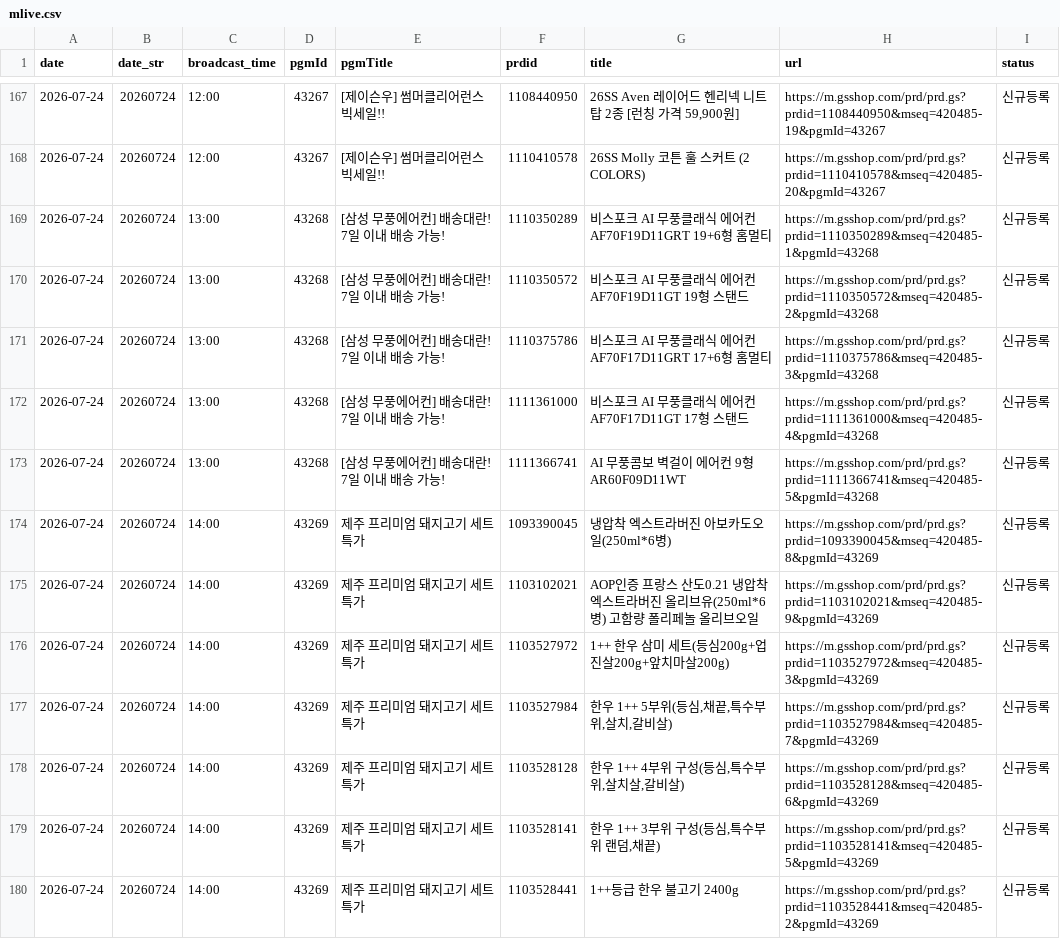
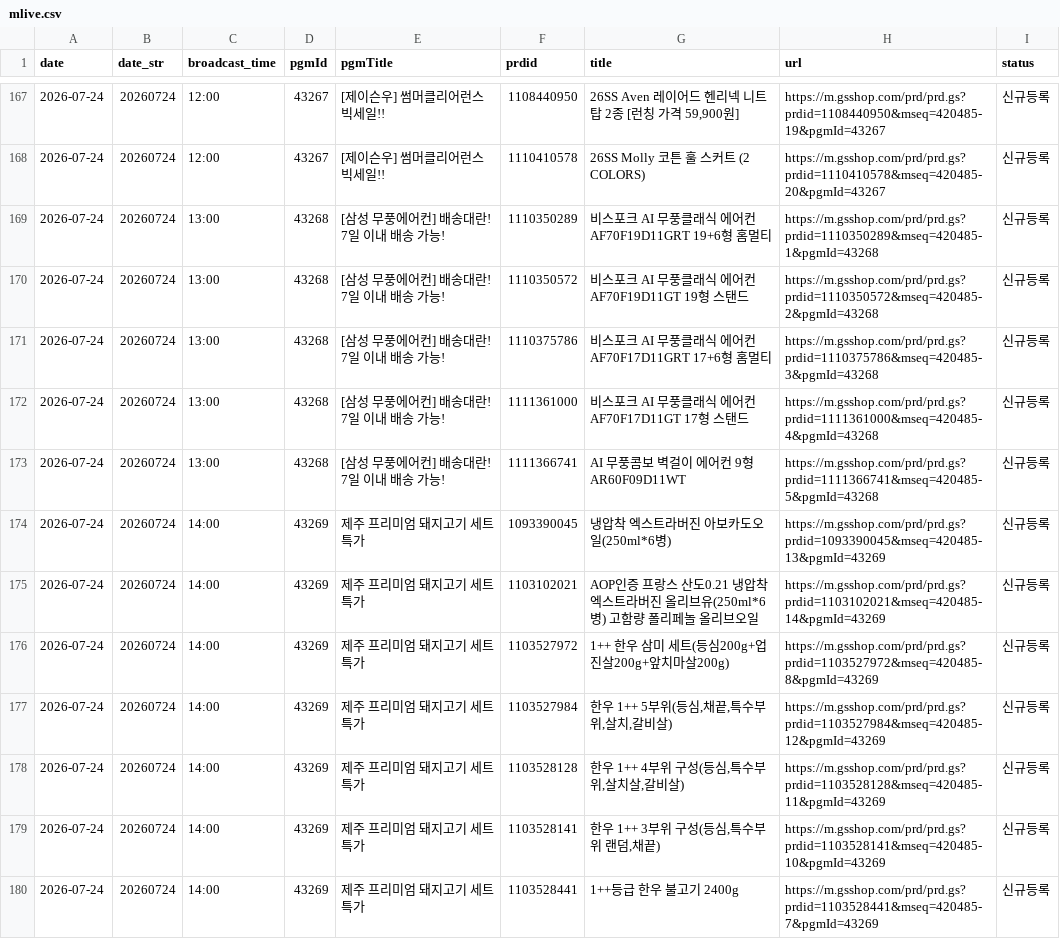
Before and after one commit to poodingcake-hue/GSMOBILE, a CSV file: data/mlive.csv, drawn as a sheet; only a part is shown, gaps mark what is left out; the diff covers the shown part only.

```diff
--- a/data/mlive.csv
+++ b/data/mlive.csv
@@ -173,8 +173,8 @@
 2026-07-24,20260724,13:00,43268,[삼성 무풍에어컨] 배송대란! 7일 이내 배송 가능!,1111366741,AI 무풍콤보 벽걸이 에어컨 9형 AR60F09D11WT,https://m.gsshop.com/prd/prd.gs?prdid=1111366741&mseq=420485-5&pgmId=43268,신규등록
-2026-07-24,20260724,14:00,43269,제주 프리미엄 돼지고기 세트 특가,1093390045,냉압착 엑스트라버진 아보카도오일(250ml*6병),https://m.gsshop.com/prd/prd.gs?prdid=1093390045&mseq=420485-8&pgmId=43269,신규등록
-2026-07-24,20260724,14:00,43269,제주 프리미엄 돼지고기 세트 특가,1103102021,AOP인증 프랑스 산도0.21 냉압착 엑스트라버진 올리브유(250ml*6병) 고함량 폴리페놀 올리브오일,https://m.gsshop.com/prd/prd.gs?prdid=1103102021&mseq=420485-9&pgmId=43269,신규등록
-2026-07-24,20260724,14:00,43269,제주 프리미엄 돼지고기 세트 특가,1103527972,1++ 한우 삼미 세트(등심200g+업진살200g+앞치마살200g),https://m.gsshop.com/prd/prd.gs?prdid=1103527972&mseq=420485-3&pgmId=43269,신규등록
-2026-07-24,20260724,14:00,43269,제주 프리미엄 돼지고기 세트 특가,1103527984,"한우 1++ 5부위(등심,채끝,특수부위,살치,갈비살)",https://m.gsshop.com/prd/prd.gs?prdid=1103527984&mseq=420485-7&pgmId=43269,신규등록
-2026-07-24,20260724,14:00,43269,제주 프리미엄 돼지고기 세트 특가,1103528128,"한우 1++ 4부위 구성(등심,특수부위,살치살,갈비살)",https://m.gsshop.com/prd/prd.gs?prdid=1103528128&mseq=420485-6&pgmId=43269,신규등록
-2026-07-24,20260724,14:00,43269,제주 프리미엄 돼지고기 세트 특가,1103528141,"한우 1++ 3부위 구성(등심,특수부위 랜덤,채끝)",https://m.gsshop.com/prd/prd.gs?prdid=1103528141&mseq=420485-5&pgmId=43269,신규등록
-2026-07-24,20260724,14:00,43269,제주 프리미엄 돼지고기 세트 특가,1103528441,1++등급 한우 불고기 2400g,https://m.gsshop.com/prd/prd.gs?prdid=1103528441&mseq=420485-2&pgmId=43269,신규등록
+2026-07-24,20260724,14:00,43269,제주 프리미엄 돼지고기 세트 특가,1093390045,냉압착 엑스트라버진 아보카도오일(250ml*6병),https://m.gsshop.com/prd/prd.gs?prdid=1093390045&mseq=420485-13&pgmId=43269,신규등록
+2026-07-24,20260724,14:00,43269,제주 프리미엄 돼지고기 세트 특가,1103102021,AOP인증 프랑스 산도0.21 냉압착 엑스트라버진 올리브유(250ml*6병) 고함량 폴리페놀 올리브오일,https://m.gsshop.com/prd/prd.gs?prdid=1103102021&mseq=420485-14&pgmId=43269,신규등록
+2026-07-24,20260724,14:00,43269,제주 프리미엄 돼지고기 세트 특가,1103527972,1++ 한우 삼미 세트(등심200g+업진살200g+앞치마살200g),https://m.gsshop.com/prd/prd.gs?prdid=1103527972&mseq=420485-8&pgmId=43269,신규등록
+2026-07-24,20260724,14:00,43269,제주 프리미엄 돼지고기 세트 특가,1103527984,"한우 1++ 5부위(등심,채끝,특수부위,살치,갈비살)",https://m.gsshop.com/prd/prd.gs?prdid=1103527984&mseq=420485-12&pgmId=43269,신규등록
+2026-07-24,20260724,14:00,43269,제주 프리미엄 돼지고기 세트 특가,1103528128,"한우 1++ 4부위 구성(등심,특수부위,살치살,갈비살)",https://m.gsshop.com/prd/prd.gs?prdid=1103528128&mseq=420485-11&pgmId=43269,신규등록
+2026-07-24,20260724,14:00,43269,제주 프리미엄 돼지고기 세트 특가,1103528141,"한우 1++ 3부위 구성(등심,특수부위 랜덤,채끝)",https://m.gsshop.com/prd/prd.gs?prdid=1103528141&mseq=420485-10&pgmId=43269,신규등록
+2026-07-24,20260724,14:00,43269,제주 프리미엄 돼지고기 세트 특가,1103528441,1++등급 한우 불고기 2400g,https://m.gsshop.com/prd/prd.gs?prdid=1103528441&mseq=420485-7&pgmId=43269,신규등록
```
Also changed, not shown: 10 added rows, 2 removed rows and 7 edited cells elsewhere in this file.
